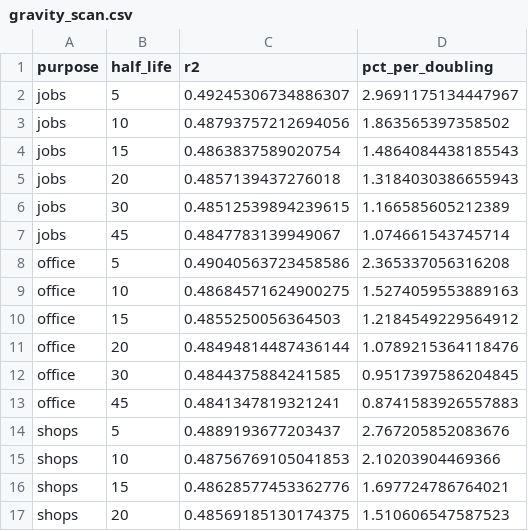
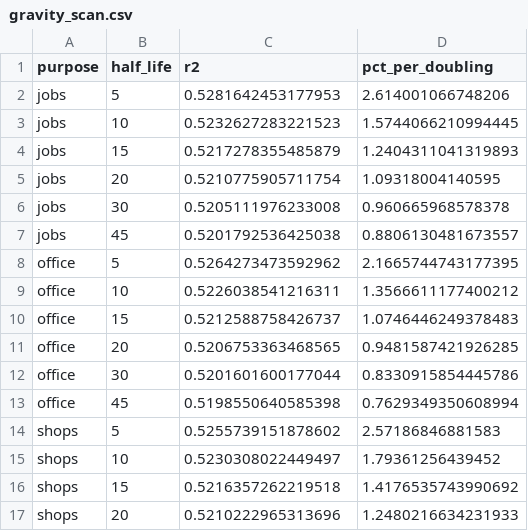
Before and after one commit to jacgeborys/housing_prices, a CSV file: access/output/gravity_scan.csv, drawn as a sheet; only a part is shown; the diff covers the shown part only.

Commit message:
Side of the river and job access in the shared feature list; fig. 10 splits centre, side of the river, waterfront

```diff
--- a/access/output/gravity_scan.csv
+++ b/access/output/gravity_scan.csv
@@ -1,17 +1,17 @@
 purpose,half_life,r2,pct_per_doubling
-jobs,5,0.49245306734886307,2.9691175134447967
-jobs,10,0.48793757212694056,1.863565397358502
-jobs,15,0.4863837589020754,1.4864084438185543
-jobs,20,0.4857139437276018,1.3184030386655943
-jobs,30,0.48512539894239615,1.166585605212389
-jobs,45,0.4847783139949067,1.074661543745714
-office,5,0.49040563723458586,2.365337056316208
-office,10,0.48684571624900275,1.5274059553889163
-office,15,0.4855250056364503,1.2184549229564912
-office,20,0.48494814487436144,1.0789215364118476
-office,30,0.4844375884241585,0.9517397586204845
-office,45,0.4841347819321241,0.8741583926557883
-shops,5,0.4889193677203437,2.767205852083676
-shops,10,0.48756769105041853,2.10203904469366
-shops,15,0.48628577453362776,1.697724786764021
-shops,20,0.48569185130174375,1.510606547587523
+jobs,5,0.5281642453177953,2.614001066748206
+jobs,10,0.5232627283221523,1.5744066210994445
+jobs,15,0.5217278355485879,1.2404311041319893
+jobs,20,0.5210775905711754,1.09318004140595
+jobs,30,0.5205111976233008,0.960665968578378
+jobs,45,0.5201792536425038,0.8806130481673557
+office,5,0.5264273473592962,2.1665744743177395
+office,10,0.5226038541216311,1.3566611177400212
+office,15,0.5212588758426737,1.0746446249378483
+office,20,0.5206753363468565,0.9481587421926285
+office,30,0.5201601600177044,0.8330915854445786
+office,45,0.5198550640585398,0.7629349350608994
+shops,5,0.5255739151878602,2.57186846881583
+shops,10,0.5230308022449497,1.79361256439452
+shops,15,0.5216357262219518,1.4176535743990692
+shops,20,0.5210222965313696,1.2480216634231933
```
Also changed, not shown: 16 edited cells elsewhere in this file, 5 other files.
